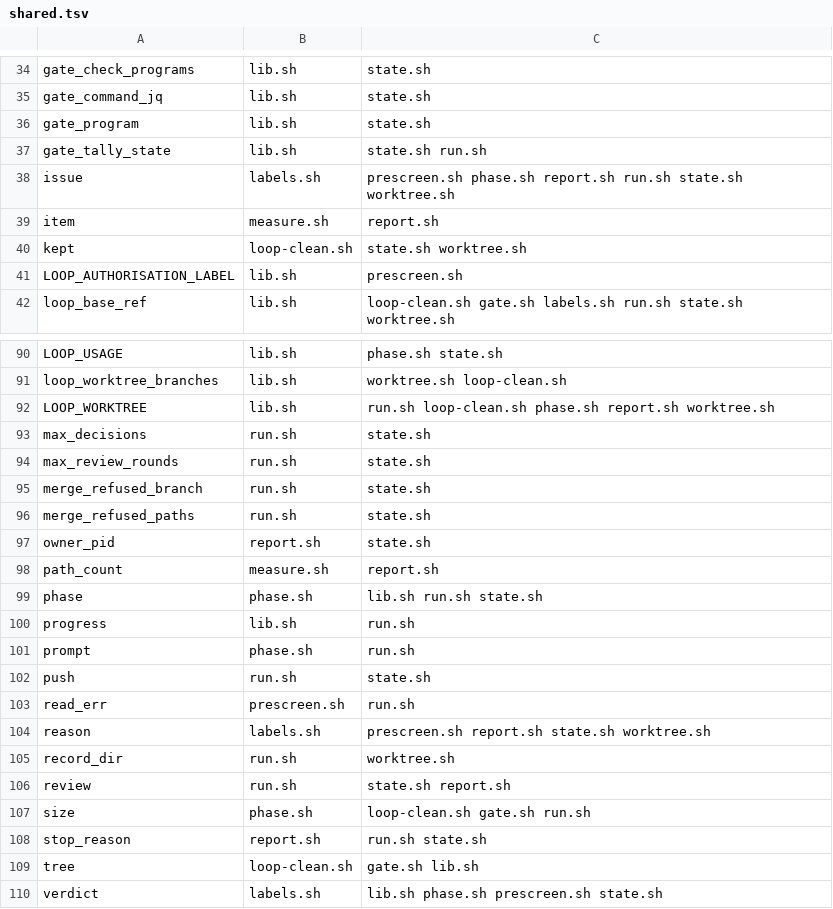
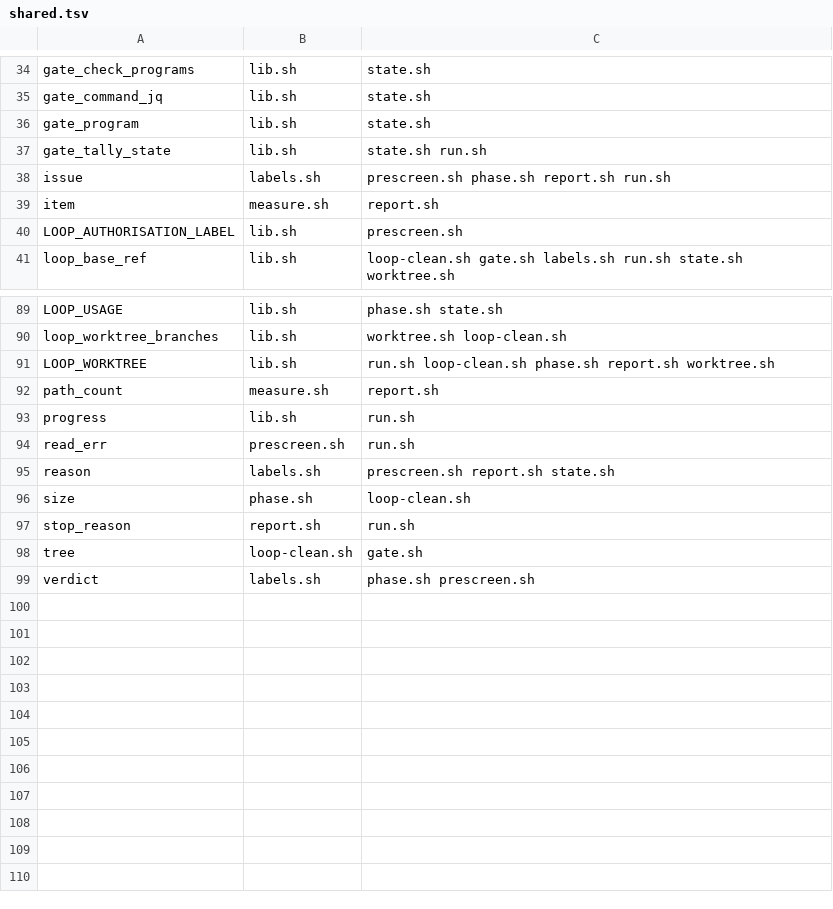
Before and after one commit to Framstag/NaviVeylin, a TSV file: tools/loop/shared.tsv, drawn as a sheet; only a part is shown, gaps mark what is left out; the diff covers the shown part only.

```diff
--- a/tools/loop/shared.tsv
+++ b/tools/loop/shared.tsv
@@ -37,5 +37,4 @@ gate_program	lib.sh	state.sh
 gate_tally_state	lib.sh	state.sh run.sh
-issue	labels.sh	prescreen.sh phase.sh report.sh run.sh state.sh worktree.sh
+issue	labels.sh	prescreen.sh phase.sh report.sh run.sh
 item	measure.sh	report.sh
-kept	loop-clean.sh	state.sh worktree.sh
 LOOP_AUTHORISATION_LABEL	lib.sh	prescreen.sh
@@ -92,19 +91,9 @@ loop_worktree_branches	lib.sh	worktree.sh loop-clean.sh
 LOOP_WORKTREE	lib.sh	run.sh loop-clean.sh phase.sh report.sh worktree.sh
-max_decisions	run.sh	state.sh
-max_review_rounds	run.sh	state.sh
-merge_refused_branch	run.sh	state.sh
-merge_refused_paths	run.sh	state.sh
-owner_pid	report.sh	state.sh
 path_count	measure.sh	report.sh
-phase	phase.sh	lib.sh run.sh state.sh
 progress	lib.sh	run.sh
-prompt	phase.sh	run.sh
-push	run.sh	state.sh
 read_err	prescreen.sh	run.sh
-reason	labels.sh	prescreen.sh report.sh state.sh worktree.sh
-record_dir	run.sh	worktree.sh
-review	run.sh	state.sh report.sh
-size	phase.sh	loop-clean.sh gate.sh run.sh
-stop_reason	report.sh	run.sh state.sh
-tree	loop-clean.sh	gate.sh lib.sh
-verdict	labels.sh	lib.sh phase.sh prescreen.sh state.sh
+reason	labels.sh	prescreen.sh report.sh state.sh
+size	phase.sh	loop-clean.sh
+stop_reason	report.sh	run.sh
+tree	loop-clean.sh	gate.sh
+verdict	labels.sh	phase.sh prescreen.sh
```
Also changed, not shown: 5 added rows, 5 removed rows and 7 edited cells elsewhere in this file, 2 other files.
